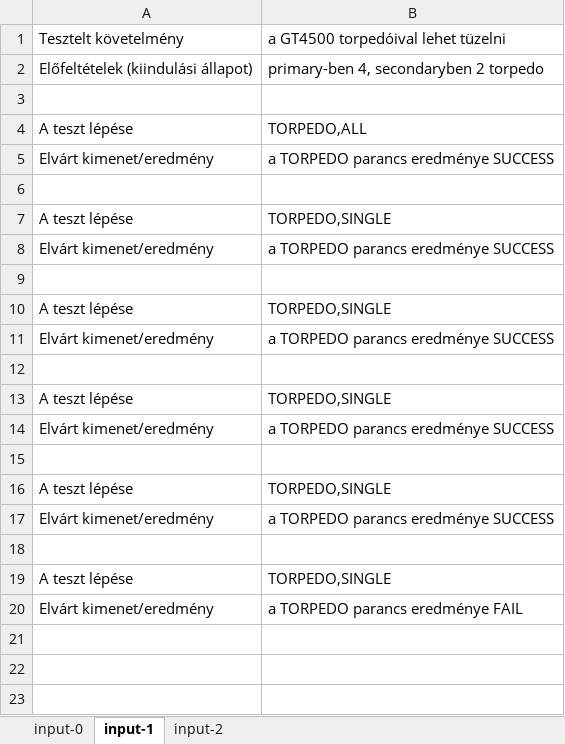
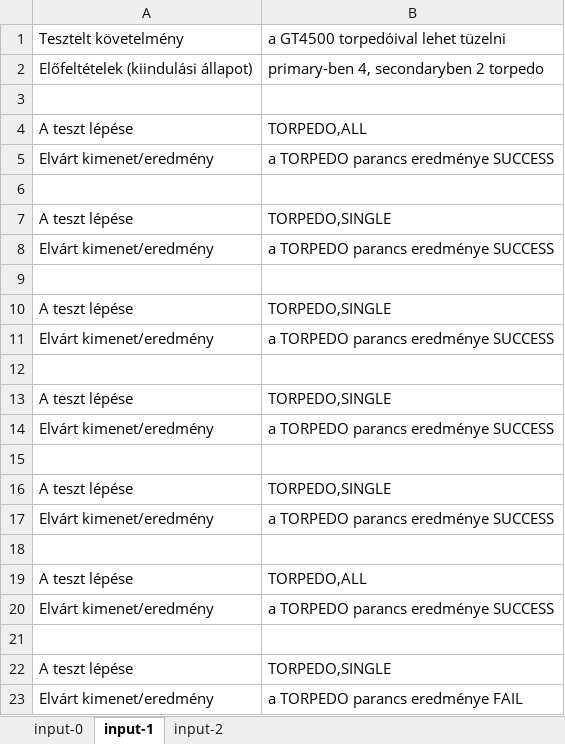
Before and after one commit to RunButFaster/se-lab4, an Excel workbook: testexcel.xlsx, sheet input-1, drawn as a sheet; values as stored, in another font and other column widths than the file's, no borders; the diff names each change by its address in the sheet, - before the commit and + after, or states it on an @@ line.

```diff
--- a/testexcel.xlsx (sheet input-1)
+++ b/testexcel.xlsx (sheet input-1)
+row 19: A teszt lépése | TORPEDO,ALL
+row 20: Elvárt kimenet/eredmény | a TORPEDO parancs eredménye SUCCESS
+row 21: (empty)
```
Also changed, not shown: sheet input-2, 6 other files.
